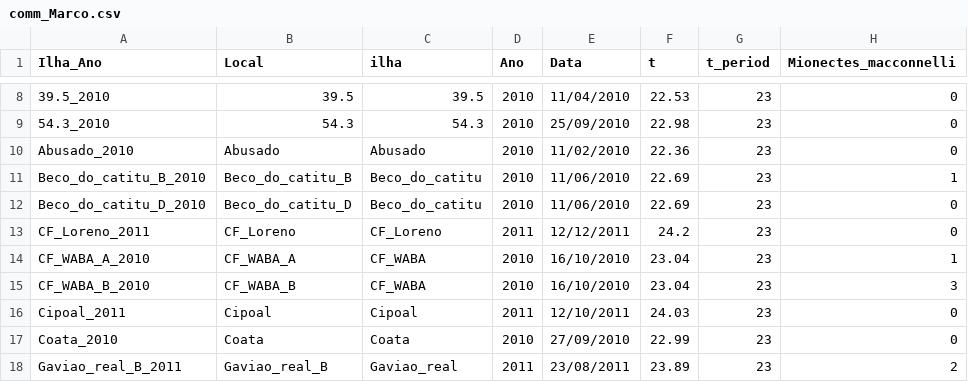
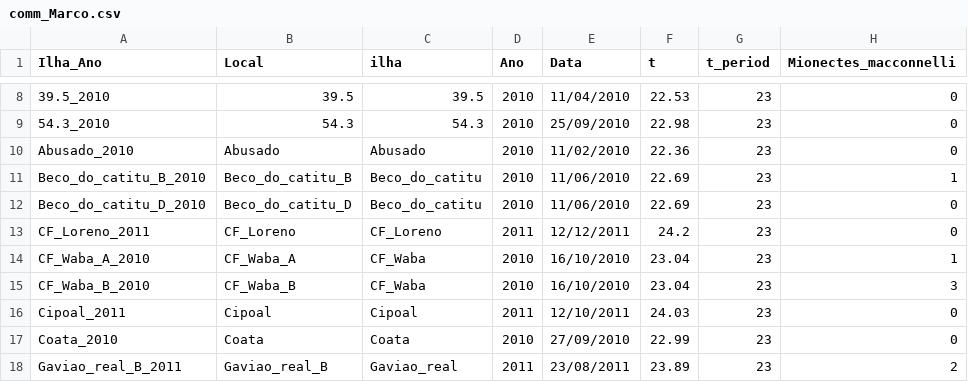
Before and after one commit to Ivana-Cardoso/Balbina_extinction_debt, a CSV file: Data/comm_Marco.csv, drawn as a sheet; only a part is shown, gaps mark what is left out; the diff names each change by its address in the sheet, - before the commit and + after, or states it on an @@ line.

```diff
--- a/Data/comm_Marco.csv
+++ b/Data/comm_Marco.csv
-A14 (Ilha_Ano): CF_WABA_A_2010
+A14 (Ilha_Ano): CF_Waba_A_2010
-B14 (Local): CF_WABA_A
+B14 (Local): CF_Waba_A
-C14:C15 (ilha): CF_WABA
+C14:C15 (ilha): CF_Waba
-A15 (Ilha_Ano): CF_WABA_B_2010
+A15 (Ilha_Ano): CF_Waba_B_2010
-B15 (Local): CF_WABA_B
+B15 (Local): CF_Waba_B
```
Also changed, not shown: 24 other files.
